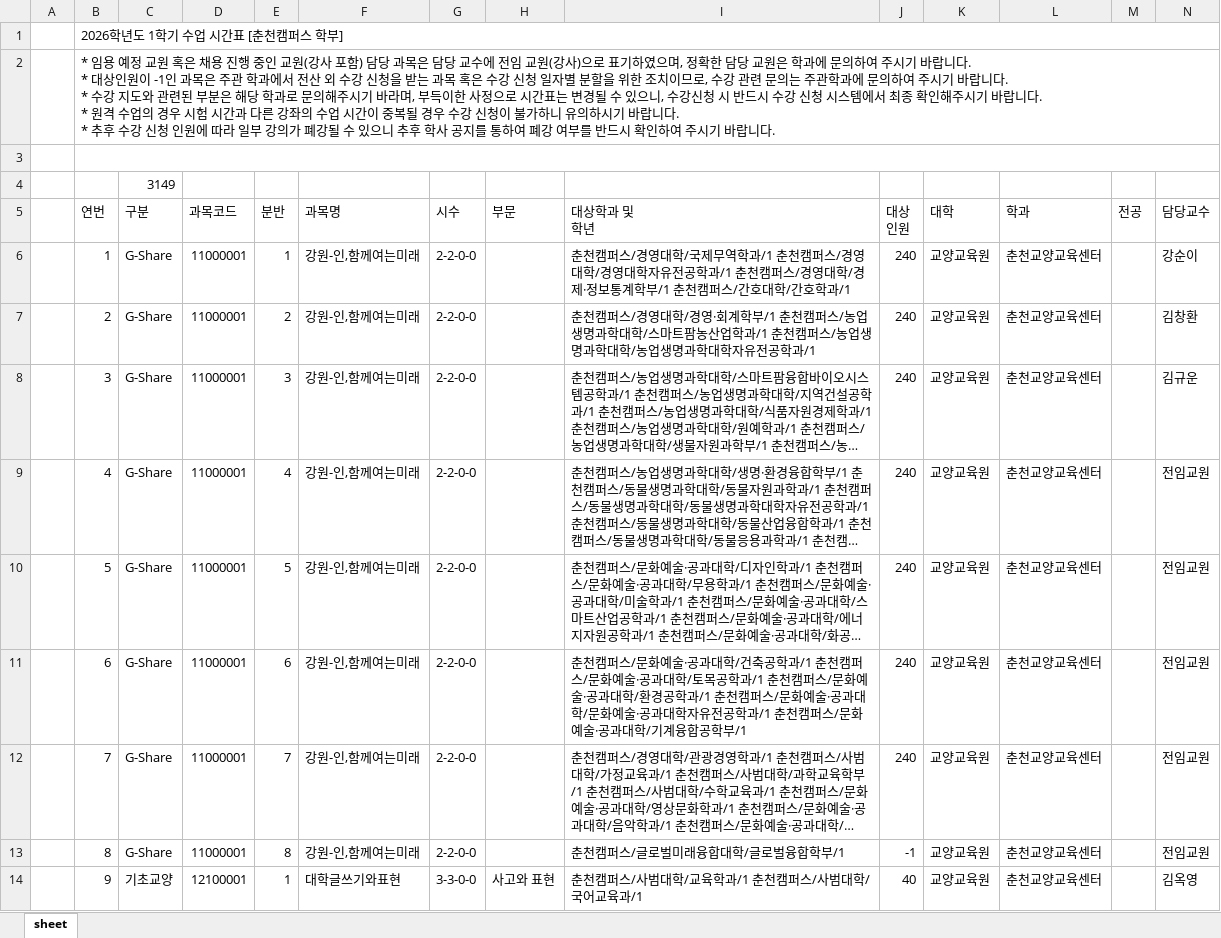
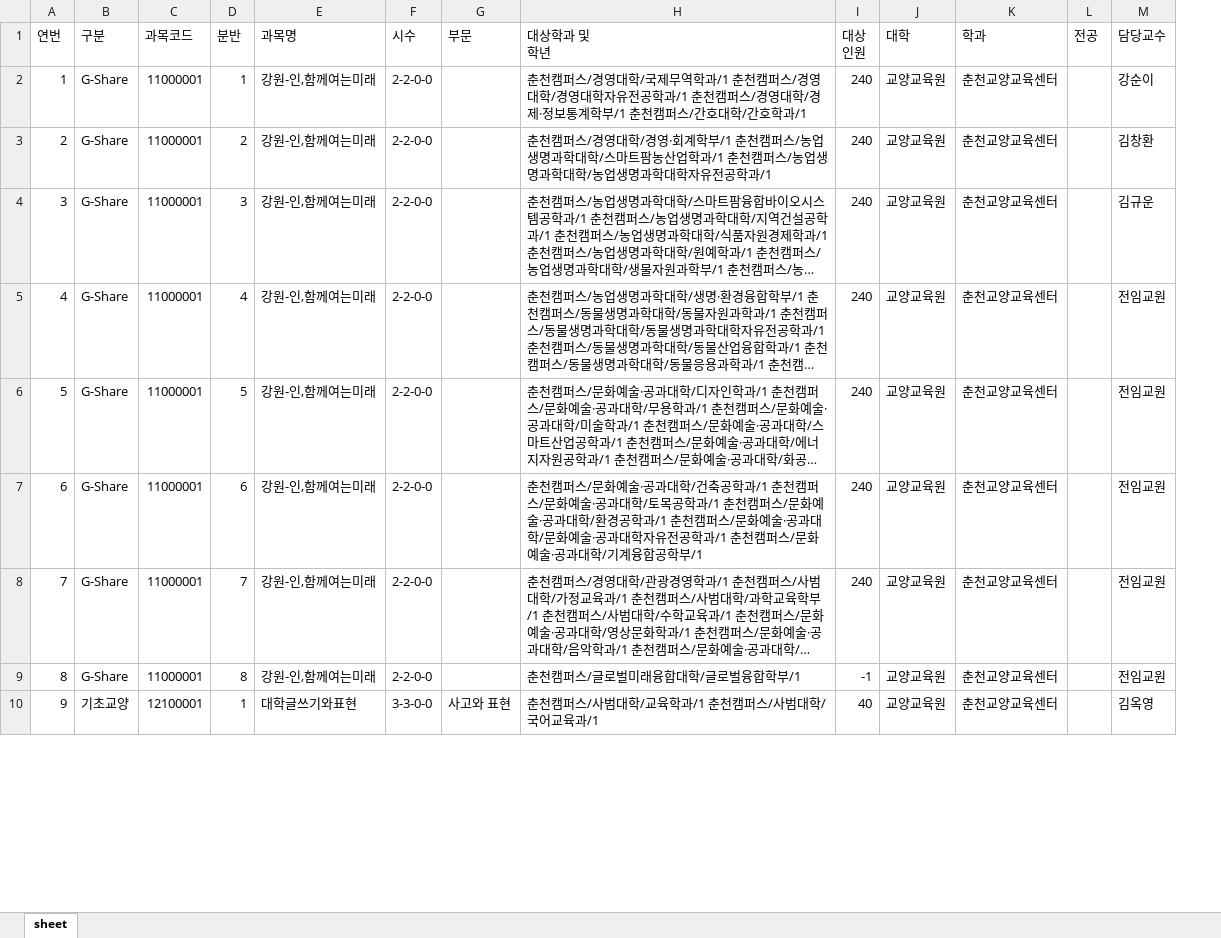
Before and after one commit to shuding0307/uni-pass, an Excel workbook: data/courses_list_2026_1.xlsx, sheet sheet, drawn as a sheet; only a part is shown; long unchanged cells end in …; values as stored, in another font and other column widths than the file's, no cell formats; charts and pictures not drawn; removed rows and columns are numbered as before the commit, all else as after; rows hold the shown columns only; ↵ is a line break in a cell; the diff names each change by its address in the sheet, - before the commit and + after, or states it on an @@ line.

Commit message:
추출 columns 수정 및 강의실 시간,장소 분리 코드 작성

```diff
--- a/data/courses_list_2026_1.xlsx (sheet sheet)
+++ b/data/courses_list_2026_1.xlsx (sheet sheet)
-column A, empty
-row 1:  | 2026학년도 1학기 수업 시간표 [춘천캠퍼스 학부]
-row 2:  | * 임용 예정 교원 혹은 채용 진행 중인 교원(강사 포함) 담당 과목은 담당 교수에 전임 교원(강사)으로 표기하였으며, 정확한 담당 교원은 학과에 문의하여 주시기 바랍니다. ↵ * 대상인원이 -1인 과목은 주관 학과에서 전산 외 수강 신청을 받는 과목 혹은 수강 신청 일자별 분할을 위한 조치이므로, 수강 관련 문의는 주관학과에 문의하여 주시기 바랍니다. ↵ * 수강 지도와 관련된 부분은 해당 학과로 문의해주시기 바라며, 부득이한 사정으로 시간표는 변경될 수 있으니, 수강신청 시 반드시 수강 신청 시스템에서 최종 확인해주시기 바랍니다. ↵ * 원격 수업의 경우 시험 시간과 다른 강좌의 수업 시간이 중복될 경우 수강 신청이 불가하니 유의하시기 바랍니다. ↵ * 추후 수강 신청 인원에 따라 일부 강의가 폐강될 수 있으니 추후 학사 공지를 통하여 폐강 여부를 반드시 확인하여 주시기 바랍니다.
-row 3: (empty)
-row 4:  |  | 3149
```
Also changed, not shown: cell formats, charts or pictures, 4 other files.
